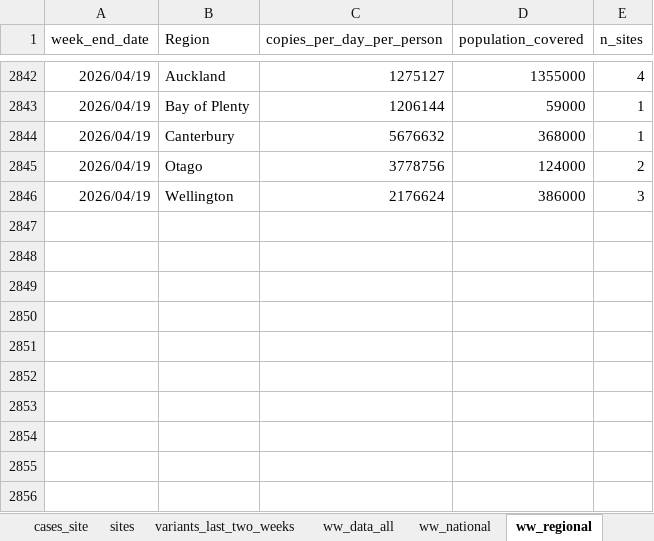
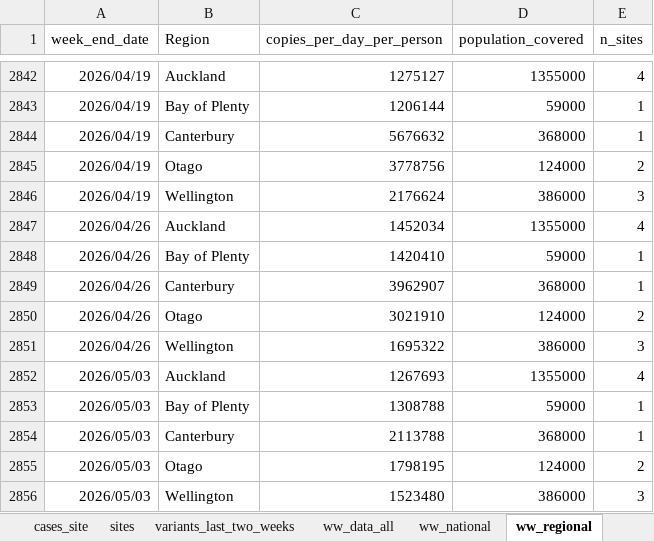
Before and after one commit to ESR-NZ/covid_in_wastewater, an Excel workbook: data/sars_cov2_wastewater_aotearoa.xlsx, sheet ww_regional, drawn as a sheet; only a part is shown, gaps mark what is left out; values as stored, in another font and other column widths than the file's, no borders; table styles not drawn; the diff names each change by its address in the sheet, - before the commit and + after, or states it on an @@ line.

```diff
--- a/data/sars_cov2_wastewater_aotearoa.xlsx (sheet ww_regional)
+++ b/data/sars_cov2_wastewater_aotearoa.xlsx (sheet ww_regional)
+row 2847: 2026/04/26 | Auckland | 1452034 | 1355000 | 4
+row 2848: 2026/04/26 | Bay of Plenty | 1420410 | 59000 | 1
+row 2849: 2026/04/26 | Canterbury | 3962907 | 368000 | 1
+row 2850: 2026/04/26 | Otago | 3021910 | 124000 | 2
+row 2851: 2026/04/26 | Wellington | 1695322 | 386000 | 3
+row 2852: 2026/05/03 | Auckland | 1267693 | 1355000 | 4
+row 2853: 2026/05/03 | Bay of Plenty | 1308788 | 59000 | 1
+row 2854: 2026/05/03 | Canterbury | 2113788 | 368000 | 1
+row 2855: 2026/05/03 | Otago | 1798195 | 124000 | 2
+row 2856: 2026/05/03 | Wellington | 1523480 | 386000 | 3
```
Also changed, not shown: sheet ww_data_all, sheet cases_regional, sheet ww_site, sheet cases_site, sheet ww_national, sheet cases_national, 7 other files.
